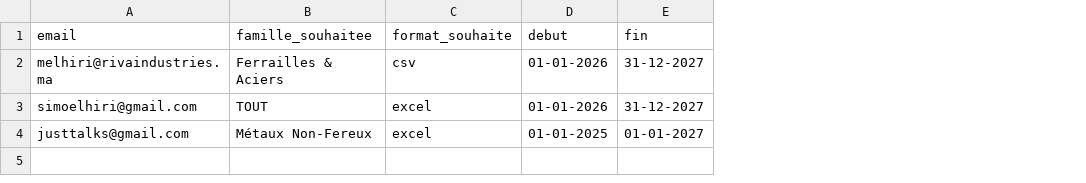
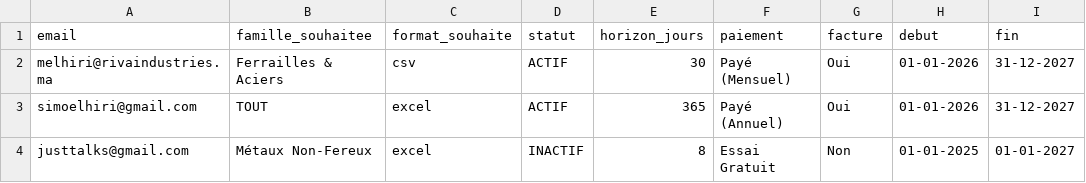
Before and after one commit to simoelhiri/dpt01, a CSV file: abonnes_db.csv, drawn as a sheet; the diff names each change by its address in the sheet, - before the commit and + after, or states it on an @@ line.

Commit message:
Update abonnes_db.csv

```diff
--- a/abonnes_db.csv
+++ b/abonnes_db.csv
+column D (statut), rows 2-4: ACTIF | ACTIF | INACTIF
+column E (horizon_jours), rows 2-4: 30 | 365 | 8
+column F (paiement), rows 2-4: Payé (Mensuel) | Payé (Annuel) | Essai Gratuit
+column G (facture), rows 2-4: Oui | Oui | Non
```
